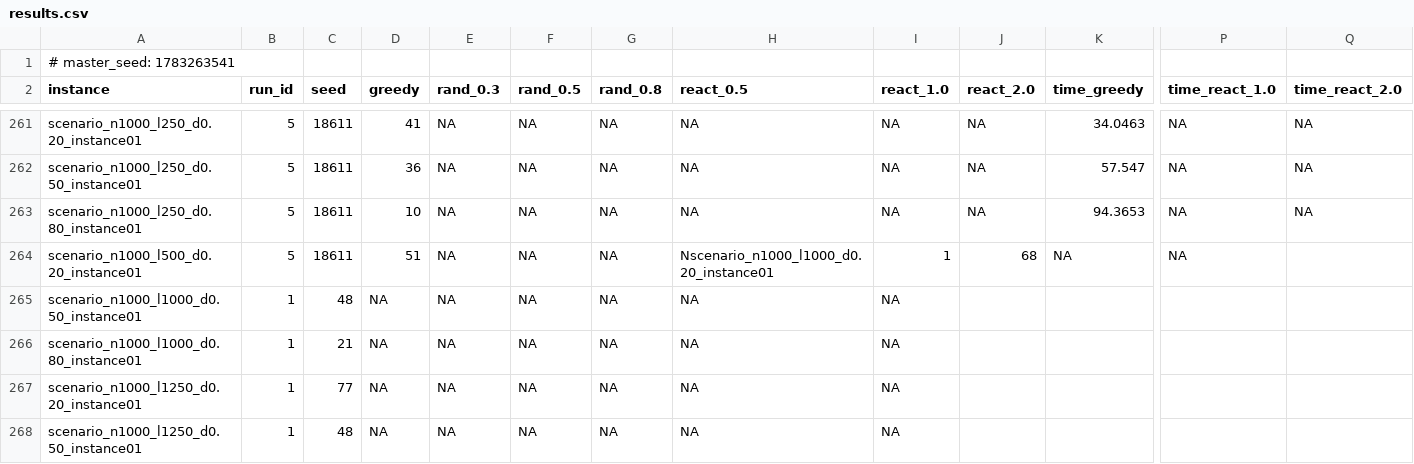
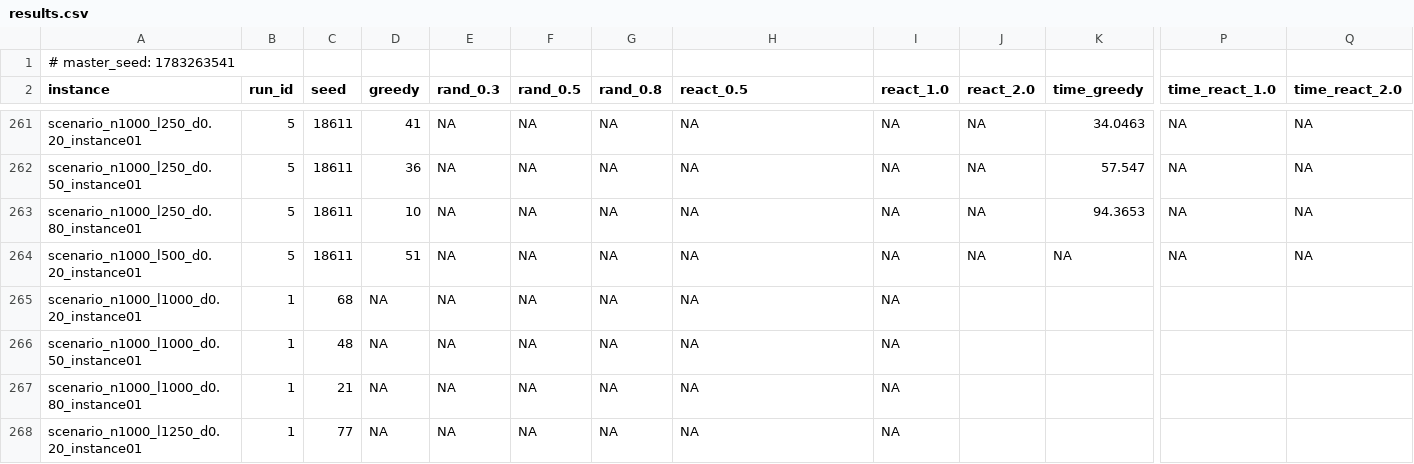
Before and after one commit to Gabriel-Andrioli/graphs_MLSPT, a CSV file: results/results.csv, drawn as a sheet; only a part is shown, gaps mark what is left out; the shorter side is filled out with more unchanged rows; rows hold the shown columns only; the diff names each change by its address in the sheet, - before the commit and + after, or states it on an @@ line.

Commit message:
data: generate plots

```diff
--- a/results/results.csv
+++ b/results/results.csv
-H264 (react_0.5): Nscenario_n1000_l1000_d0.20_instance01
+H264 (react_0.5): NA
-I264 (react_1.0): 1
+I264 (react_1.0): NA
-J264 (react_2.0): 68
+J264 (react_2.0): NA
-Q264 (time_react_2.0): (empty)
+Q264 (time_react_2.0): NA
+row 265: scenario_n1000_l1000_d0.20_instance01 | 1 | 68 | NA | NA | NA | NA | NA | NA
```
Also changed, not shown: 8 other files.
